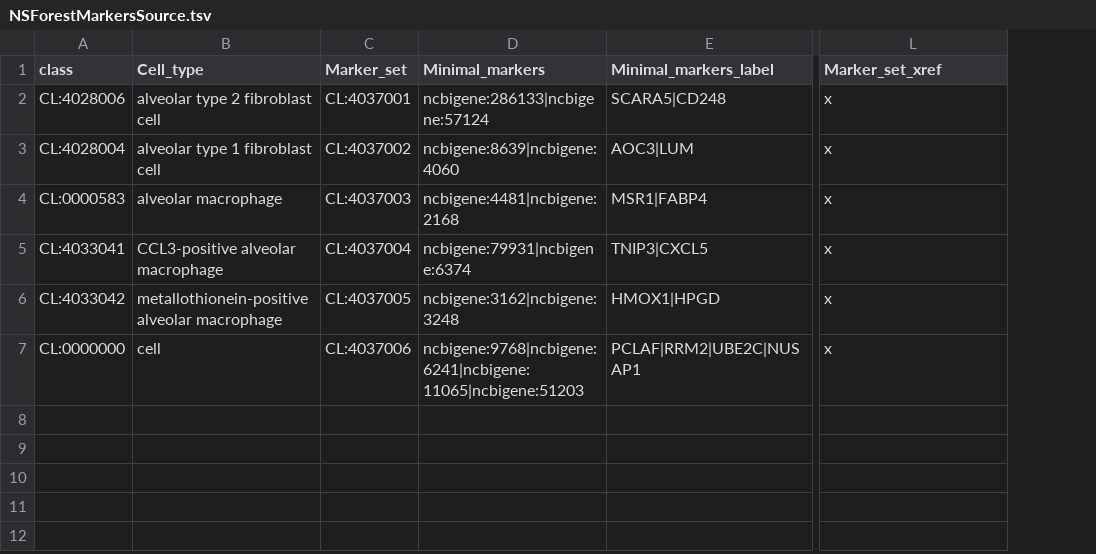
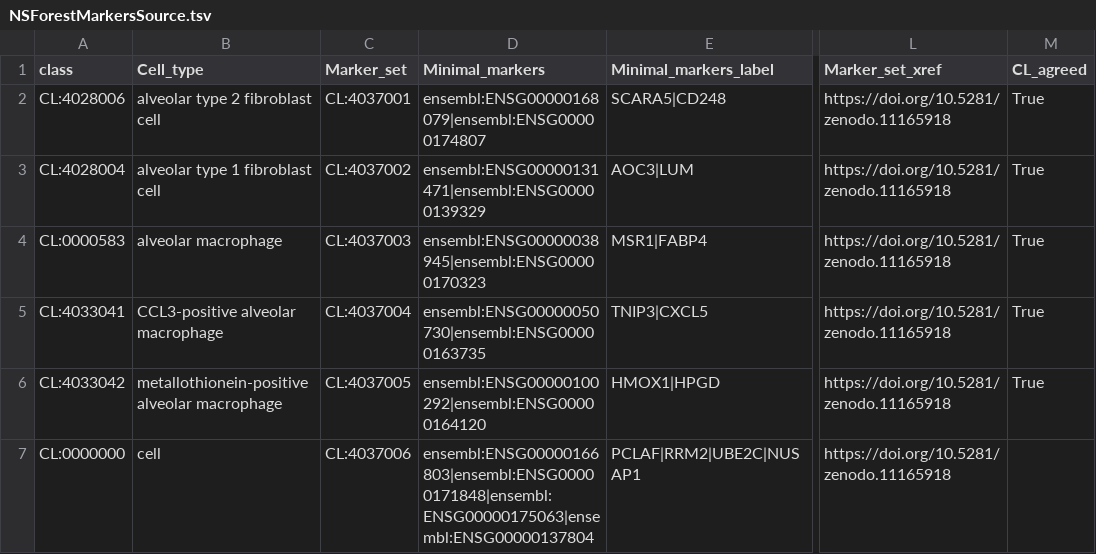
Before and after one commit to Cellular-Semantics/CellMark, a TSV file: src/markers/NSForestMarkersSource.tsv, drawn as a sheet; only a part is shown, gaps mark what is left out; the diff names each change by its address in the sheet, - before the commit and + after, or states it on an @@ line.

```diff
--- a/src/markers/NSForestMarkersSource.tsv
+++ b/src/markers/NSForestMarkersSource.tsv
+column M (CL_agreed), rows 2-6: all True
-D2 (Minimal_markers): ncbigene:286133|ncbigene:57124
+D2 (Minimal_markers): ensembl:ENSG00000168079|ensembl:ENSG00000174807
-L2:L7 (Marker_set_xref): x
+L2:L7 (Marker_set_xref): https://doi.org/10.5281/zenodo.11165918
-D3 (Minimal_markers): ncbigene:8639|ncbigene:4060
+D3 (Minimal_markers): ensembl:ENSG00000131471|ensembl:ENSG00000139329
-D4 (Minimal_markers): ncbigene:4481|ncbigene:2168
+D4 (Minimal_markers): ensembl:ENSG00000038945|ensembl:ENSG00000170323
-D5 (Minimal_markers): ncbigene:79931|ncbigene:6374
+D5 (Minimal_markers): ensembl:ENSG00000050730|ensembl:ENSG00000163735
-D6 (Minimal_markers): ncbigene:3162|ncbigene:3248
+D6 (Minimal_markers): ensembl:ENSG00000100292|ensembl:ENSG00000164120
-D7 (Minimal_markers): ncbigene:9768|ncbigene:6241|ncbigene:11065|ncbigene:51203
+D7 (Minimal_markers): ensembl:ENSG00000166803|ensembl:ENSG00000171848|ensembl:ENSG00000175063|ensembl:ENSG00000137804
```
Also changed, not shown: src/patterns/data/default/MarkersToCells.tsv, src/patterns/data/default/NSForestMarkers.tsv, 23 other files.
